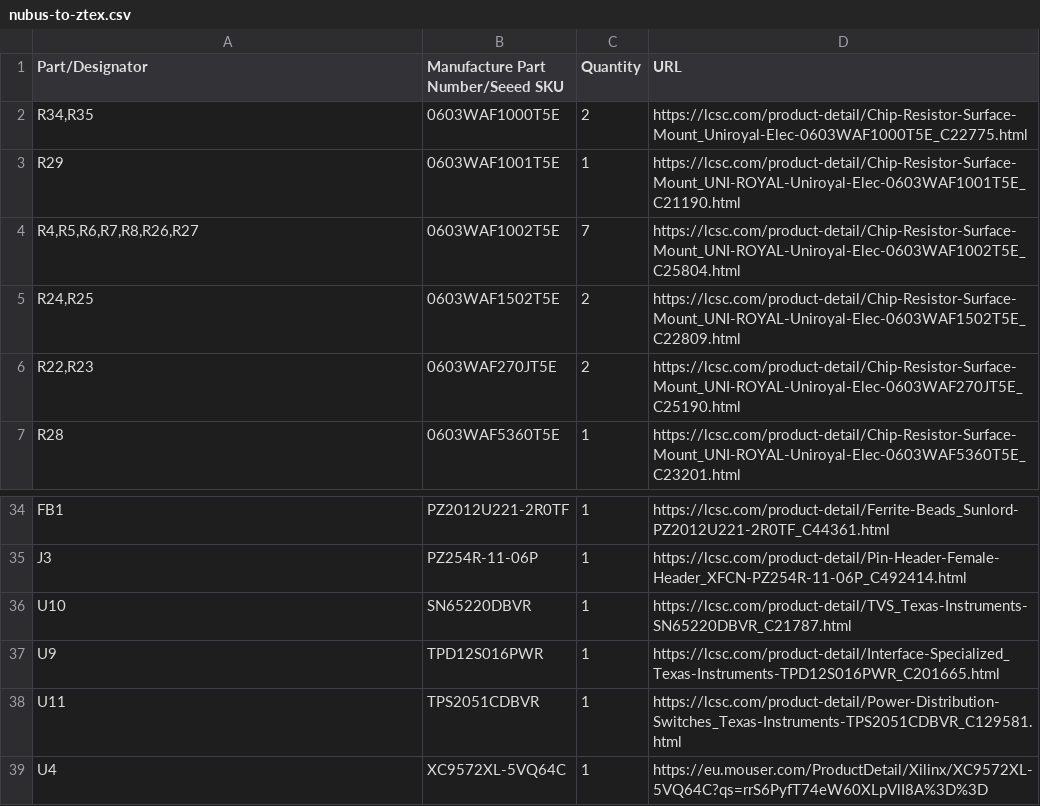
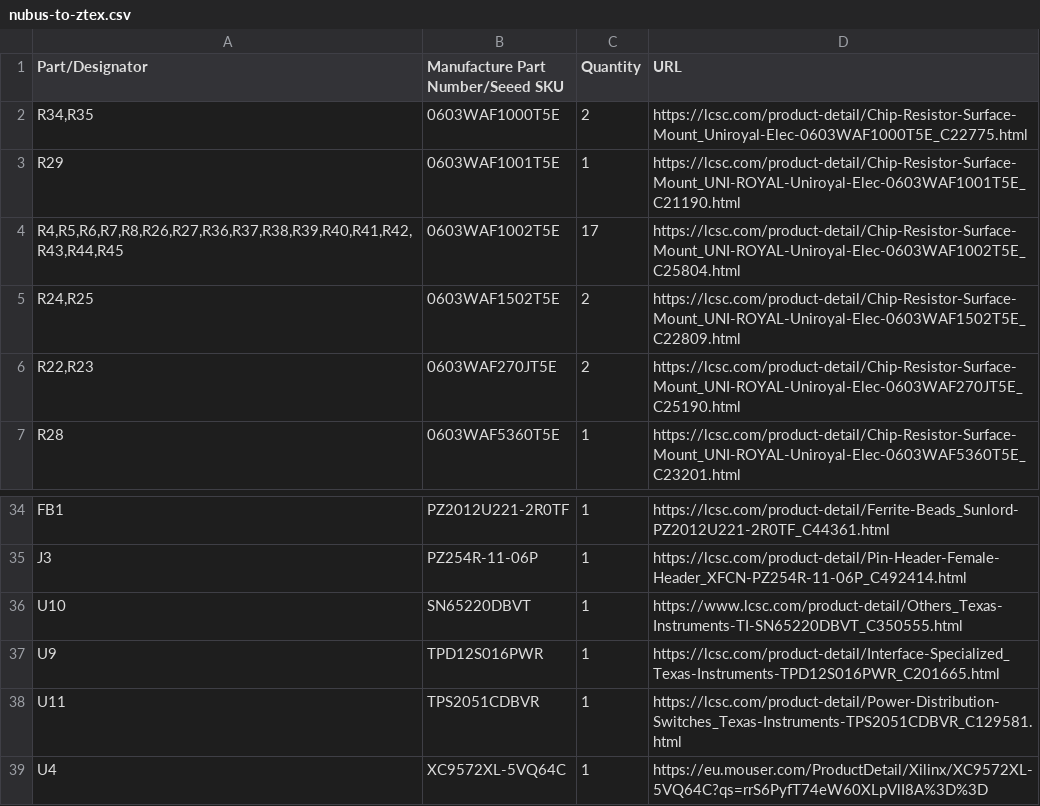
Before and after one commit to MelkhiorVintageComputing/NuBusFPGA, a CSV file: nubus-to-ztex/nubus-to-ztex.csv, drawn as a sheet; only a part is shown, gaps mark what is left out.

```diff
--- a/nubus-to-ztex/nubus-to-ztex.csv
+++ b/nubus-to-ztex/nubus-to-ztex.csv
@@ -3,3 +3,3 @@ Part/Designator,Manufacture Part Number/Seeed SKU,Quantity,URL
 R29,0603WAF1001T5E,1,https://lcsc.com/product-detail/Chip-Resistor-Surface-Mount_UNI-ROYAL-Uniroyal-Elec-0603WAF1001T5E_C21190.html
-"R4,R5,R6,R7,R8,R26,R27",0603WAF1002T5E,7,https://lcsc.com/product-detail/Chip-Resistor-Surface-Mount_UNI-ROYAL-Uniroyal-Elec-0603WAF1002T5E_C25804.html
+"R4,R5,R6,R7,R8,R26,R27,R36,R37,R38,R39,R40,R41,R42,R43,R44,R45",0603WAF1002T5E,17,https://lcsc.com/product-detail/Chip-Resistor-Surface-Mount_UNI-ROYAL-Uniroyal-Elec-0603WAF1002T5E_C25804.html
 "R24,R25",0603WAF1502T5E,2,https://lcsc.com/product-detail/Chip-Resistor-Surface-Mount_UNI-ROYAL-Uniroyal-Elec-0603WAF1502T5E_C22809.html
@@ -35,3 +35,3 @@ FB1,PZ2012U221-2R0TF,1,https://lcsc.com/product-detail/Ferrite-Beads_Sunlord-PZ2
 J3,PZ254R-11-06P,1,https://lcsc.com/product-detail/Pin-Header-Female-Header_XFCN-PZ254R-11-06P_C492414.html
-U10,SN65220DBVR,1,https://lcsc.com/product-detail/TVS_Texas-Instruments-SN65220DBVR_C21787.html
+U10,SN65220DBVT,1,https://www.lcsc.com/product-detail/Others_Texas-Instruments-TI-SN65220DBVT_C350555.html
 U9,TPD12S016PWR,1,https://lcsc.com/product-detail/Interface-Specialized_Texas-Instruments-TPD12S016PWR_C201665.html
```
Also changed, not shown: 36 other files.
